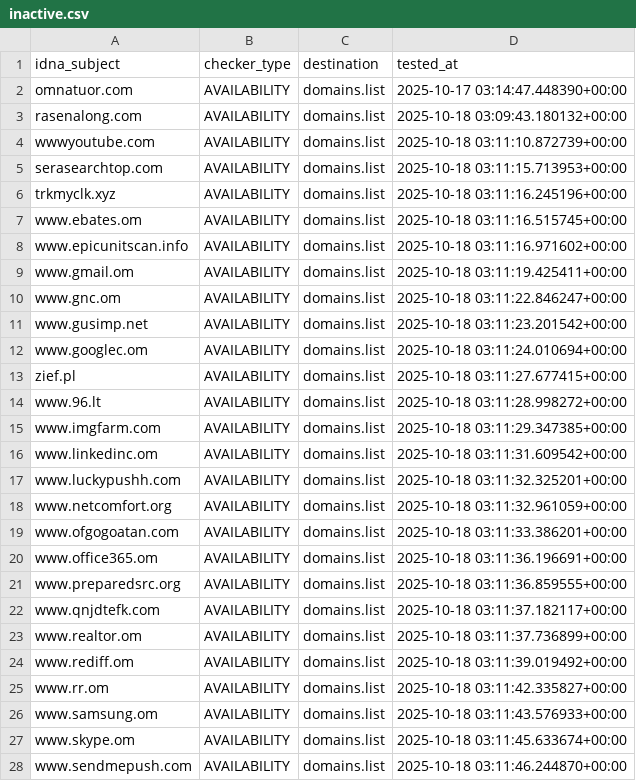
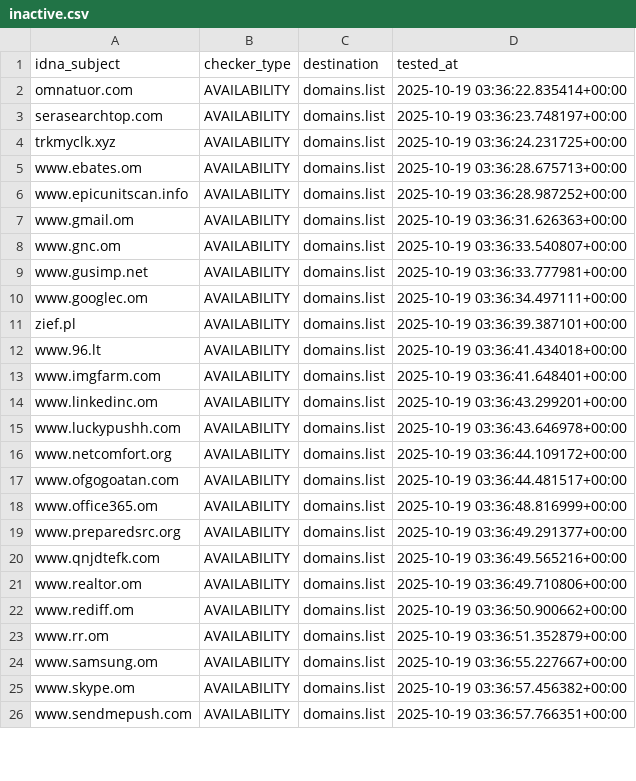
Before and after one commit to Ultimate-Hosts-Blacklist/quidsup_malicious-sites, a CSV file: .pyfunceble/inactive.csv, drawn as a sheet; only a part is shown; the diff covers the shown part only.

```diff
--- a/.pyfunceble/inactive.csv
+++ b/.pyfunceble/inactive.csv
@@ -1,28 +1,26 @@
 idna_subject,checker_type,destination,tested_at
-omnatuor.com,AVAILABILITY,domains.list,2025-10-17 03:14:47.448390+00:00
-rasenalong.com,AVAILABILITY,domains.list,2025-10-18 03:09:43.180132+00:00
-wwwyoutube.com,AVAILABILITY,domains.list,2025-10-18 03:11:10.872739+00:00
-serasearchtop.com,AVAILABILITY,domains.list,2025-10-18 03:11:15.713953+00:00
-trkmyclk.xyz,AVAILABILITY,domains.list,2025-10-18 03:11:16.245196+00:00
-www.ebates.om,AVAILABILITY,domains.list,2025-10-18 03:11:16.515745+00:00
-www.epicunitscan.info,AVAILABILITY,domains.list,2025-10-18 03:11:16.971602+00:00
-www.gmail.om,AVAILABILITY,domains.list,2025-10-18 03:11:19.425411+00:00
-www.gnc.om,AVAILABILITY,domains.list,2025-10-18 03:11:22.846247+00:00
-www.gusimp.net,AVAILABILITY,domains.list,2025-10-18 03:11:23.201542+00:00
-www.googlec.om,AVAILABILITY,domains.list,2025-10-18 03:11:24.010694+00:00
-zief.pl,AVAILABILITY,domains.list,2025-10-18 03:11:27.677415+00:00
-www.96.lt,AVAILABILITY,domains.list,2025-10-18 03:11:28.998272+00:00
-www.imgfarm.com,AVAILABILITY,domains.list,2025-10-18 03:11:29.347385+00:00
-www.linkedinc.om,AVAILABILITY,domains.list,2025-10-18 03:11:31.609542+00:00
-www.luckypushh.com,AVAILABILITY,domains.list,2025-10-18 03:11:32.325201+00:00
-www.netcomfort.org,AVAILABILITY,domains.list,2025-10-18 03:11:32.961059+00:00
-www.ofgogoatan.com,AVAILABILITY,domains.list,2025-10-18 03:11:33.386201+00:00
-www.office365.om,AVAILABILITY,domains.list,2025-10-18 03:11:36.196691+00:00
-www.preparedsrc.org,AVAILABILITY,domains.list,2025-10-18 03:11:36.859555+00:00
-www.qnjdtefk.com,AVAILABILITY,domains.list,2025-10-18 03:11:37.182117+00:00
-www.realtor.om,AVAILABILITY,domains.list,2025-10-18 03:11:37.736899+00:00
-www.rediff.om,AVAILABILITY,domains.list,2025-10-18 03:11:39.019492+00:00
-www.rr.om,AVAILABILITY,domains.list,2025-10-18 03:11:42.335827+00:00
-www.samsung.om,AVAILABILITY,domains.list,2025-10-18 03:11:43.576933+00:00
-www.skype.om,AVAILABILITY,domains.list,2025-10-18 03:11:45.633674+00:00
-www.sendmepush.com,AVAILABILITY,domains.list,2025-10-18 03:11:46.244870+00:00
+omnatuor.com,AVAILABILITY,domains.list,2025-10-19 03:36:22.835414+00:00
+serasearchtop.com,AVAILABILITY,domains.list,2025-10-19 03:36:23.748197+00:00
+trkmyclk.xyz,AVAILABILITY,domains.list,2025-10-19 03:36:24.231725+00:00
+www.ebates.om,AVAILABILITY,domains.list,2025-10-19 03:36:28.675713+00:00
+www.epicunitscan.info,AVAILABILITY,domains.list,2025-10-19 03:36:28.987252+00:00
+www.gmail.om,AVAILABILITY,domains.list,2025-10-19 03:36:31.626363+00:00
+www.gnc.om,AVAILABILITY,domains.list,2025-10-19 03:36:33.540807+00:00
+www.gusimp.net,AVAILABILITY,domains.list,2025-10-19 03:36:33.777981+00:00
+www.googlec.om,AVAILABILITY,domains.list,2025-10-19 03:36:34.497111+00:00
+zief.pl,AVAILABILITY,domains.list,2025-10-19 03:36:39.387101+00:00
+www.96.lt,AVAILABILITY,domains.list,2025-10-19 03:36:41.434018+00:00
+www.imgfarm.com,AVAILABILITY,domains.list,2025-10-19 03:36:41.648401+00:00
+www.linkedinc.om,AVAILABILITY,domains.list,2025-10-19 03:36:43.299201+00:00
+www.luckypushh.com,AVAILABILITY,domains.list,2025-10-19 03:36:43.646978+00:00
+www.netcomfort.org,AVAILABILITY,domains.list,2025-10-19 03:36:44.109172+00:00
+www.ofgogoatan.com,AVAILABILITY,domains.list,2025-10-19 03:36:44.481517+00:00
+www.office365.om,AVAILABILITY,domains.list,2025-10-19 03:36:48.816999+00:00
+www.preparedsrc.org,AVAILABILITY,domains.list,2025-10-19 03:36:49.291377+00:00
+www.qnjdtefk.com,AVAILABILITY,domains.list,2025-10-19 03:36:49.565216+00:00
+www.realtor.om,AVAILABILITY,domains.list,2025-10-19 03:36:49.710806+00:00
+www.rediff.om,AVAILABILITY,domains.list,2025-10-19 03:36:50.900662+00:00
+www.rr.om,AVAILABILITY,domains.list,2025-10-19 03:36:51.352879+00:00
+www.samsung.om,AVAILABILITY,domains.list,2025-10-19 03:36:55.227667+00:00
+www.skype.om,AVAILABILITY,domains.list,2025-10-19 03:36:57.456382+00:00
+www.sendmepush.com,AVAILABILITY,domains.list,2025-10-19 03:36:57.766351+00:00
```
Also changed, not shown: 65 edited cells elsewhere in this file, .pyfunceble/whois.csv, 19 other files.
